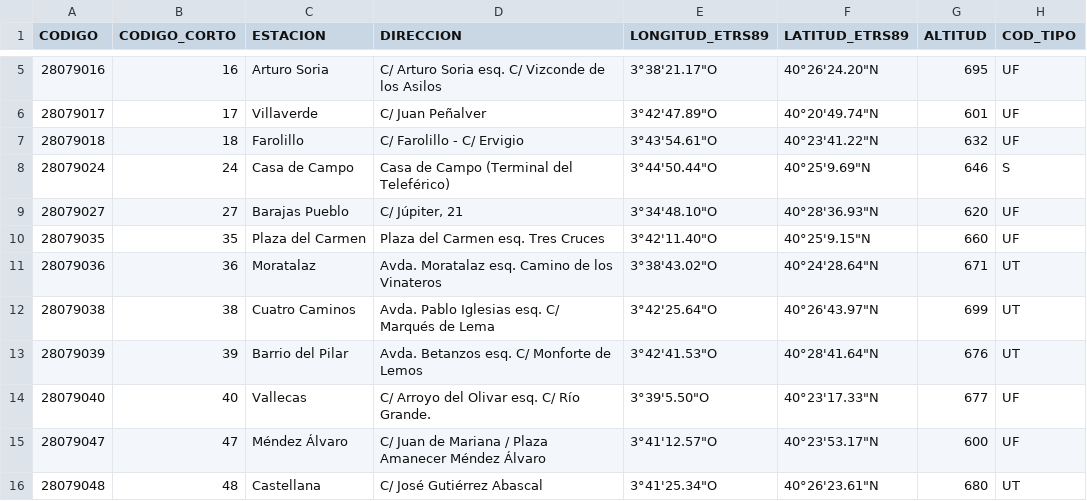
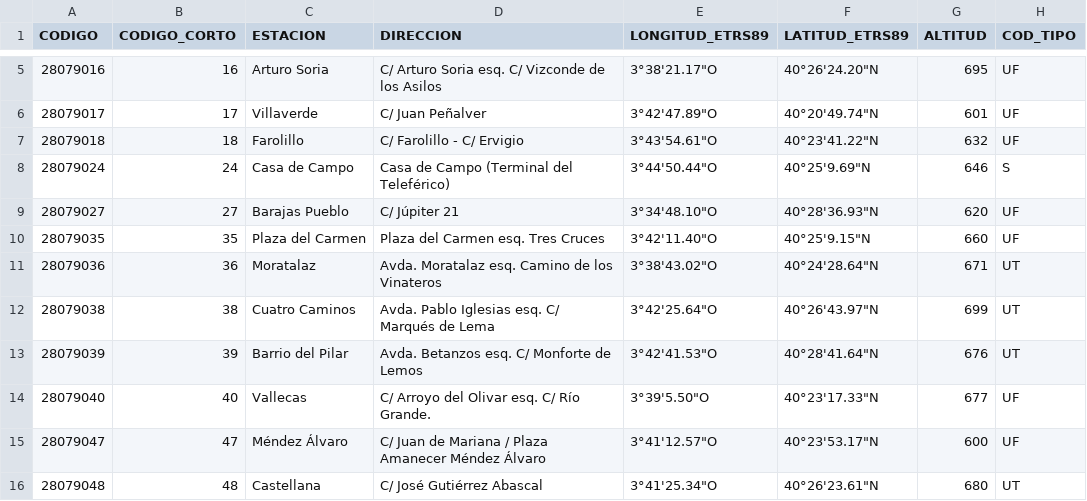
Before and after one commit to EmmaMontalban/grupo1_analisis, a CSV file: data/aire/estaciones.csv (was data/informacion_estaciones_red_calidad_aire.csv), drawn as a sheet; only a part is shown, gaps mark what is left out; the diff names each change by its address in the sheet, - before the commit and + after, or states it on an @@ line.

Commit message:
dataset aire, trafico, metereoligía

```diff
--- a/data/informacion_estaciones_red_calidad_aire.csv
+++ b/data/aire/estaciones.csv
-D9 (DIRECCION): C/ Júpiter, 21
+D9 (DIRECCION): C/ Júpiter 21
```
Also changed, not shown: 36 other files.
